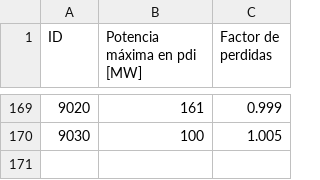
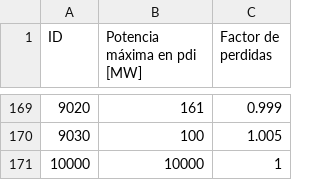
Before and after one commit to epereirab/renovar, a CSV file: renovar/datos/data_pdi.csv, drawn as a sheet; only a part is shown, gaps mark what is left out.

```diff
--- a/renovar/datos/data_pdi.csv
+++ b/renovar/datos/data_pdi.csv
@@ -170 +170,2 @@ ID,Potencia máxima en pdi [MW],Factor de perdidas
 9030,100,1.005
+10000,10000,1
```
Also changed, not shown: renovar/datos/data_generadores.csv, 1 other file.
